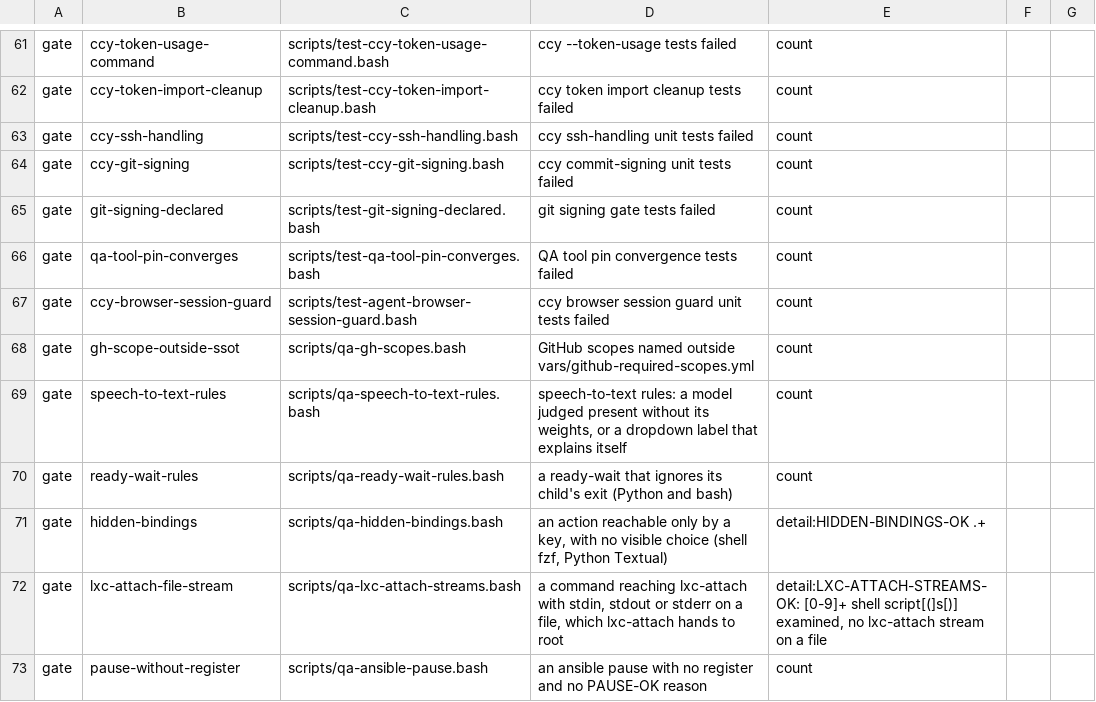
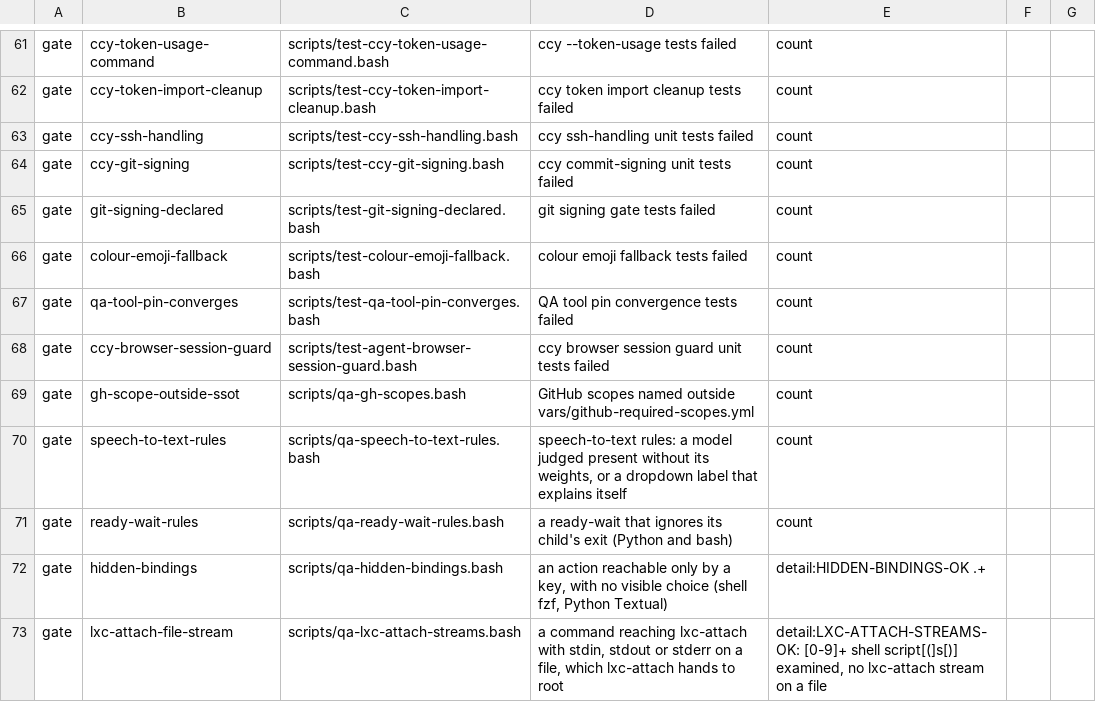
Before and after one commit to LongTermSupport/fedora-desktop, a TSV file: scripts/qa-gates.tsv, drawn as a sheet; only a part is shown, gaps mark what is left out; the shorter side is filled out with more unchanged rows.

```diff
--- a/scripts/qa-gates.tsv
+++ b/scripts/qa-gates.tsv
@@ -65,2 +65,3 @@ gate	ccy-git-signing	scripts/test-ccy-git-signing.bash	ccy commit-signing unit t
 gate	git-signing-declared	scripts/test-git-signing-declared.bash	git signing gate tests failed	count
+gate	colour-emoji-fallback	scripts/test-colour-emoji-fallback.bash	colour emoji fallback tests failed	count
 gate	qa-tool-pin-converges	scripts/test-qa-tool-pin-converges.bash	QA tool pin convergence tests failed	count
```
Also changed, not shown: 18 other files.
